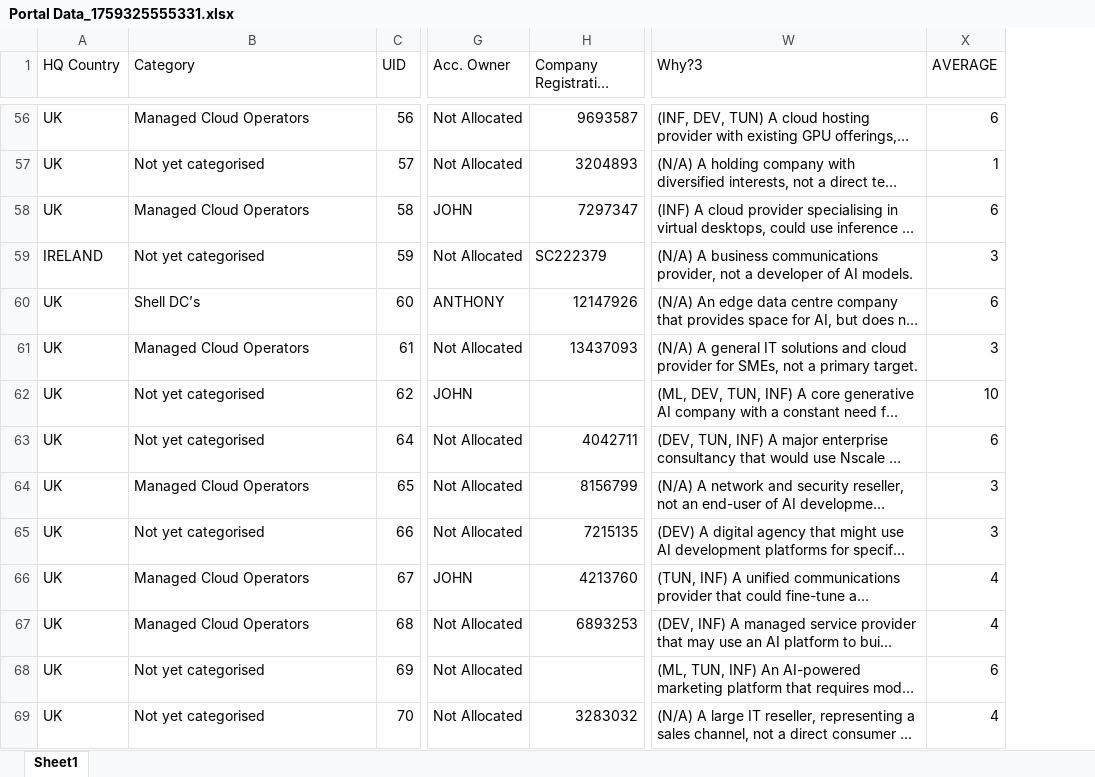
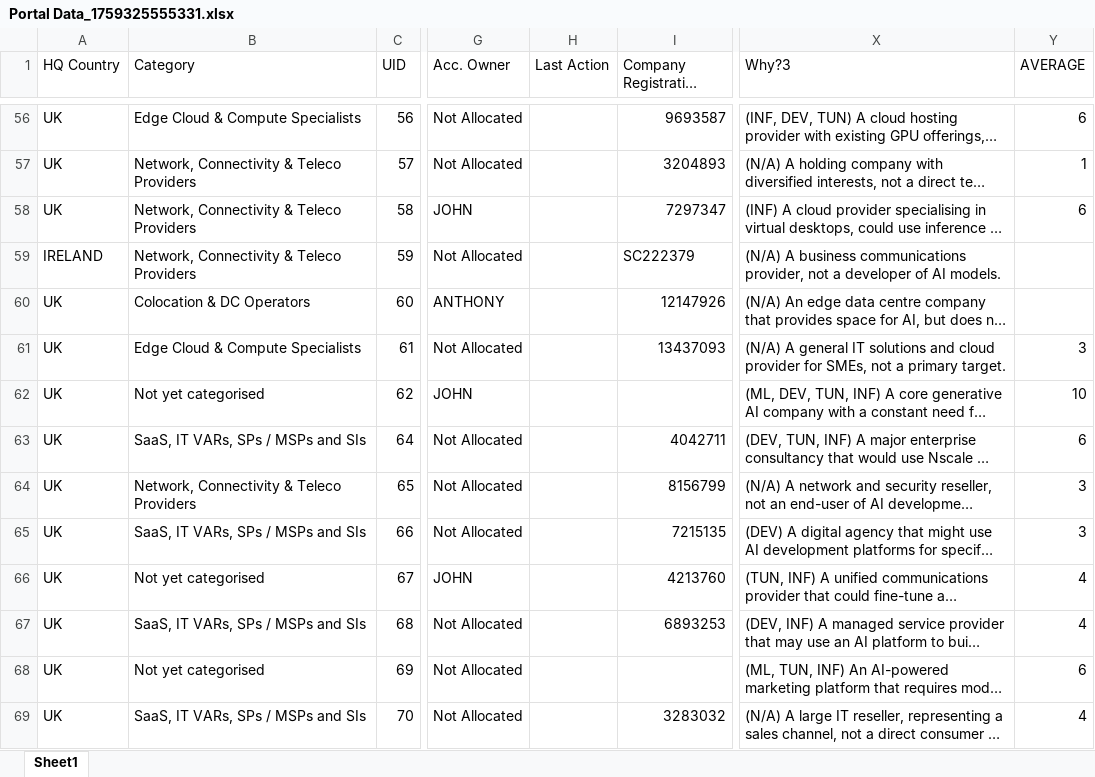
Before and after one commit to jcmariani1199-dot/AIDCPortalv2, an Excel workbook: attached_assets/Portal Data_1759325555331.xlsx, sheet Sheet1, drawn as a sheet; only a part is shown, gaps mark what is left out; long unchanged cells end in …; values as stored, in another font and other column widths than the file's, no cell formats; conditional formats not drawn; addresses are those after the commit; the diff covers the shown part only; the diff names each change by its address in the sheet, - before the commit and + after, or states it on an @@ line.

```diff
--- a/attached_assets/Portal Data_1759325555331.xlsx (sheet Sheet1)
+++ b/attached_assets/Portal Data_1759325555331.xlsx (sheet Sheet1)
+column H (Last Action), empty
-B56 (Category): Managed Cloud Operators
+B56 (Category): Edge Cloud & Compute Specialists
-B57 (Category): Not yet categorised
+B57 (Category): Network, Connectivity & Teleco Providers
-B58 (Category): Managed Cloud Operators
+B58 (Category): Network, Connectivity & Teleco Providers
-B59 (Category): Not yet categorised
+B59 (Category): Network, Connectivity & Teleco Providers
-Y59 (AVERAGE): 3
+Y59 (AVERAGE): (empty)
-B60 (Category): Shell DC’s
+B60 (Category): Colocation & DC Operators
-Y60 (AVERAGE): 6
+Y60 (AVERAGE): (empty)
-B61 (Category): Managed Cloud Operators
+B61 (Category): Edge Cloud & Compute Specialists
-B63 (Category): Not yet categorised
+B63 (Category): SaaS, IT VARs, SPs / MSPs and SIs
-B64 (Category): Managed Cloud Operators
+B64 (Category): Network, Connectivity & Teleco Providers
-B65 (Category): Not yet categorised
+B65 (Category): SaaS, IT VARs, SPs / MSPs and SIs
-B66 (Category): Managed Cloud Operators
+B66 (Category): Not yet categorised
-B67 (Category): Managed Cloud Operators
+B67 (Category): SaaS, IT VARs, SPs / MSPs and SIs
-B69 (Category): Not yet categorised
+B69 (Category): SaaS, IT VARs, SPs / MSPs and SIs
```
Also changed, not shown: 663 edited cells elsewhere in this sheet, cell formats, formulas that keep their value, 3 other files.
